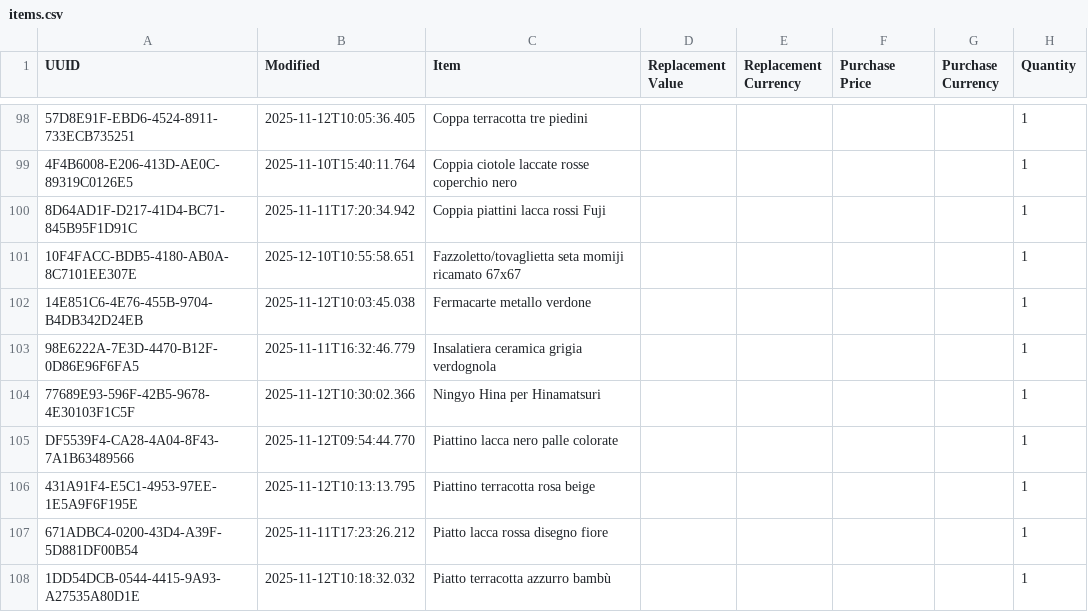
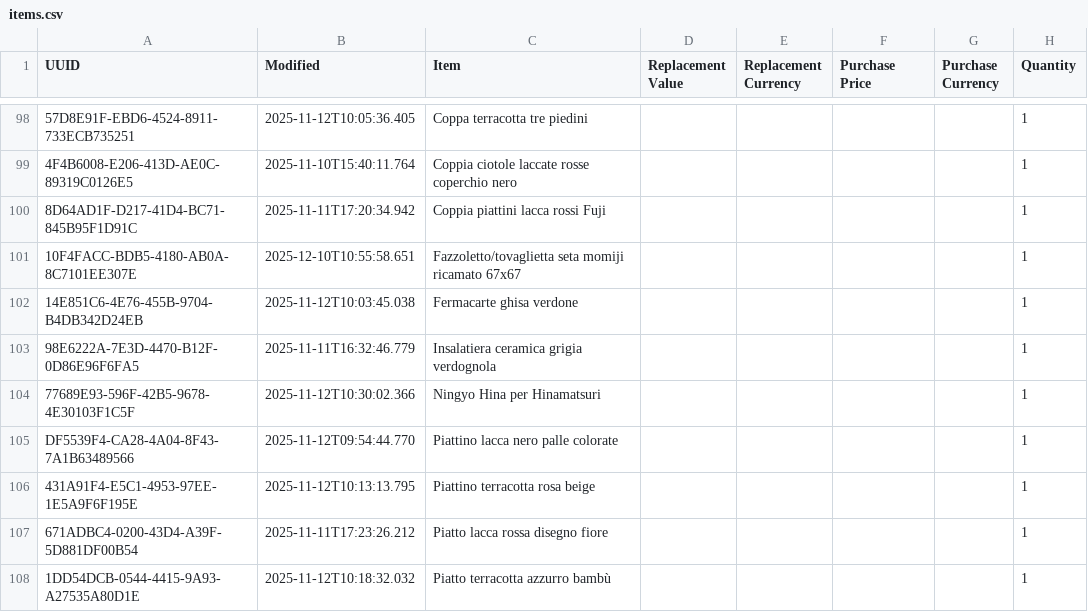
Before and after one commit to Andrea-Orimoto/sangottardo-dev, a CSV file: data/items.csv, drawn as a sheet; only a part is shown, gaps mark what is left out; the diff covers the shown part only; the diff names each change by its address in the sheet, - before the commit and + after, or states it on an @@ line.

```diff
--- a/data/items.csv
+++ b/data/items.csv
-C102 (Item): Fermacarte metallo verdone
+C102 (Item): Fermacarte ghisa verdone
```
Also changed, not shown: 12 edited cells elsewhere in this file.
